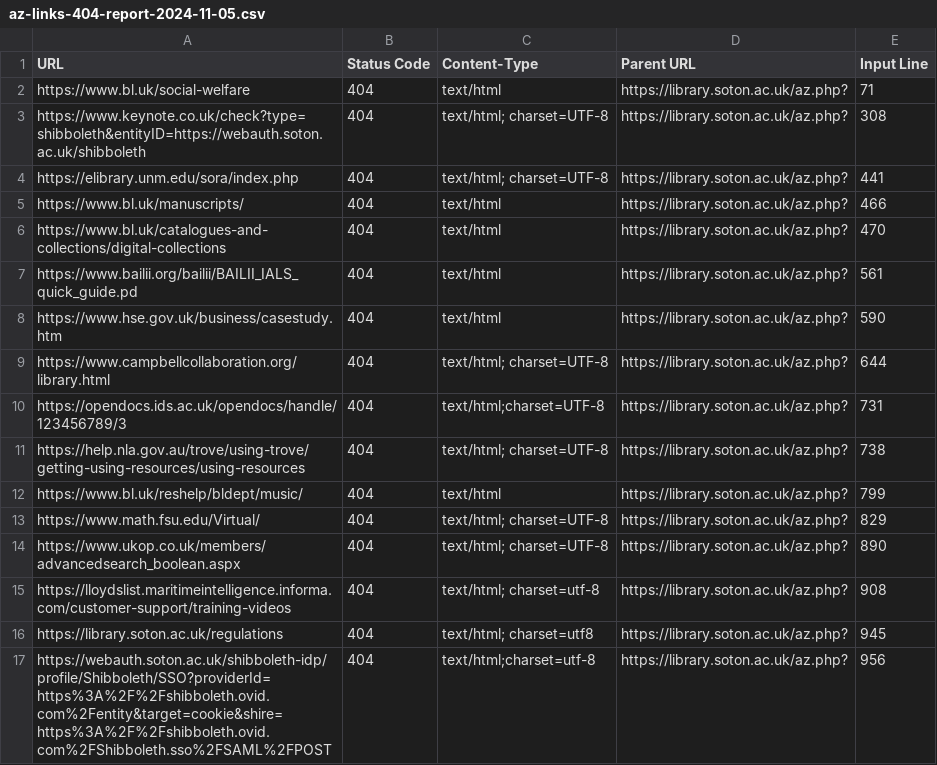
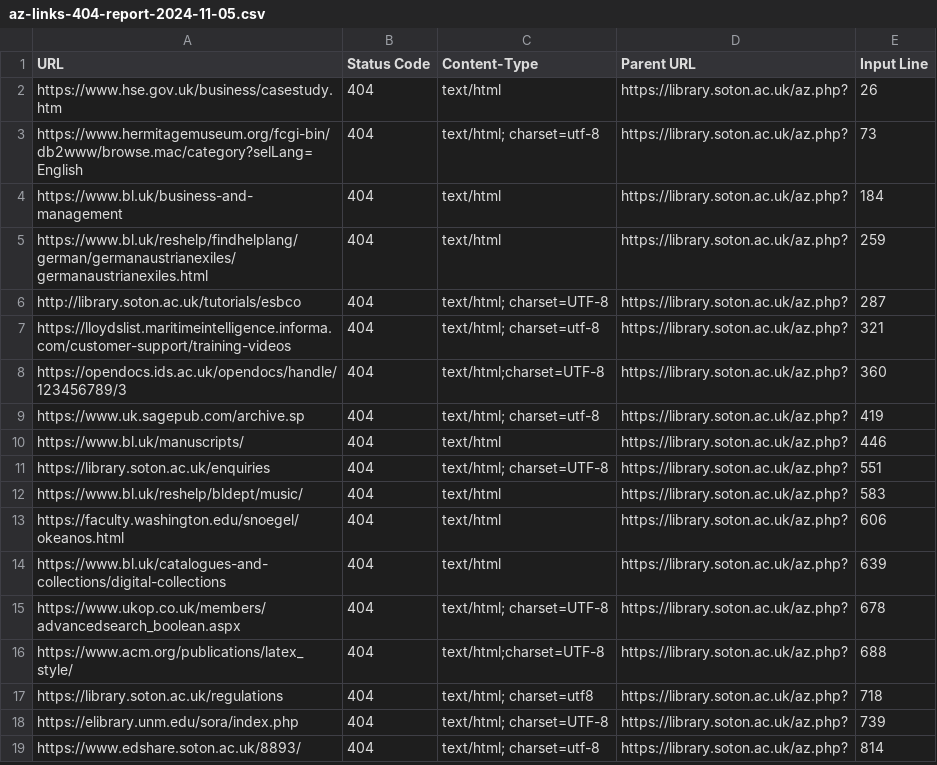
Before and after one commit to ab604/library-az-checker, a CSV file: reports/az-links-404-report-2024-11-05.csv, drawn as a sheet; only a part is shown; the diff covers the shown part only.

```diff
--- a/reports/az-links-404-report-2024-11-05.csv
+++ b/reports/az-links-404-report-2024-11-05.csv
@@ -1,17 +1,19 @@
 URL,Status Code,Content-Type,Parent URL,Input Line
-https://www.bl.uk/social-welfare,404,text/html,https://library.soton.ac.uk/az.php?,71
-https://www.keynote.co.uk/check?type=shibboleth&entityID=https://webauth.soton.ac.uk/shibboleth,404,text/html; charset=UTF-8,https://library.soton.ac.uk/az.php?,308
-https://elibrary.unm.edu/sora/index.php,404,text/html; charset=UTF-8,https://library.soton.ac.uk/az.php?,441
-https://www.bl.uk/manuscripts/,404,text/html,https://library.soton.ac.uk/az.php?,466
-https://www.bl.uk/catalogues-and-collections/digital-collections,404,text/html,https://library.soton.ac.uk/az.php?,470
-https://www.bailii.org/bailii/BAILII_IALS_quick_guide.pd,404,text/html,https://library.soton.ac.uk/az.php?,561
-https://www.hse.gov.uk/business/casestudy.htm,404,text/html,https://library.soton.ac.uk/az.php?,590
-https://www.campbellcollaboration.org/library.html,404,text/html; charset=UTF-8,https://library.soton.ac.uk/az.php?,644
-https://opendocs.ids.ac.uk/opendocs/handle/123456789/3,404,text/html;charset=UTF-8,https://library.soton.ac.uk/az.php?,731
-https://help.nla.gov.au/trove/using-trove/getting-using-resources/using-resources,404,text/html; charset=UTF-8,https://library.soton.ac.uk/az.php?,738
-https://www.bl.uk/reshelp/bldept/music/,404,text/html,https://library.soton.ac.uk/az.php?,799
-https://www.math.fsu.edu/Virtual/,404,text/html; charset=UTF-8,https://library.soton.ac.uk/az.php?,829
-https://www.ukop.co.uk/members/advancedsearch_boolean.aspx,404,text/html; charset=UTF-8,https://library.soton.ac.uk/az.php?,890
-https://lloydslist.maritimeintelligence.informa.com/customer-support/training-videos,404,text/html; charset=utf-8,https://library.soton.ac.uk/az.php?,908
-https://library.soton.ac.uk/regulations,404,text/html; charset=utf8,https://library.soton.ac.uk/az.php?,945
-https://webauth.soton.ac.uk/shibboleth-idp/profile/Shibboleth/SSO?providerId=https%3A%2F%2Fshibboleth.ovid.com%2Fentity&target=cookie&shire=https%3A%2F%2Fshibboleth.ovid.com%2FShibboleth.sso%2FSAML%2FPOST,404,text/html;charset=utf-8,https://library.soton.ac.uk/az.php?,956
+https://www.hse.gov.uk/business/casestudy.htm,404,text/html,https://library.soton.ac.uk/az.php?,26
+https://www.hermitagemuseum.org/fcgi-bin/db2www/browse.mac/category?selLang=English,404,text/html; charset=utf-8,https://library.soton.ac.uk/az.php?,73
+https://www.bl.uk/business-and-management,404,text/html,https://library.soton.ac.uk/az.php?,184
+https://www.bl.uk/reshelp/findhelplang/german/germanaustrianexiles/germanaustrianexiles.html,404,text/html,https://library.soton.ac.uk/az.php?,259
+http://library.soton.ac.uk/tutorials/esbco,404,text/html; charset=UTF-8,https://library.soton.ac.uk/az.php?,287
+https://lloydslist.maritimeintelligence.informa.com/customer-support/training-videos,404,text/html; charset=utf-8,https://library.soton.ac.uk/az.php?,321
+https://opendocs.ids.ac.uk/opendocs/handle/123456789/3,404,text/html;charset=UTF-8,https://library.soton.ac.uk/az.php?,360
+https://www.uk.sagepub.com/archive.sp,404,text/html; charset=utf-8,https://library.soton.ac.uk/az.php?,419
+https://www.bl.uk/manuscripts/,404,text/html,https://library.soton.ac.uk/az.php?,446
+https://library.soton.ac.uk/enquiries,404,text/html; charset=UTF-8,https://library.soton.ac.uk/az.php?,551
+https://www.bl.uk/reshelp/bldept/music/,404,text/html,https://library.soton.ac.uk/az.php?,583
+https://faculty.washington.edu/snoegel/okeanos.html,404,text/html,https://library.soton.ac.uk/az.php?,606
+https://www.bl.uk/catalogues-and-collections/digital-collections,404,text/html,https://library.soton.ac.uk/az.php?,639
+https://www.ukop.co.uk/members/advancedsearch_boolean.aspx,404,text/html; charset=UTF-8,https://library.soton.ac.uk/az.php?,678
+https://www.acm.org/publications/latex_style/,404,text/html;charset=UTF-8,https://library.soton.ac.uk/az.php?,688
+https://library.soton.ac.uk/regulations,404,text/html; charset=utf8,https://library.soton.ac.uk/az.php?,718
+https://elibrary.unm.edu/sora/index.php,404,text/html; charset=UTF-8,https://library.soton.ac.uk/az.php?,739
+https://www.edshare.soton.ac.uk/8893/,404,text/html; charset=utf-8,https://library.soton.ac.uk/az.php?,814
```
Also changed, not shown: 5 added rows, 7 removed rows and 14 edited cells elsewhere in this file, reports/az-links-report-2024-11-05.csv.
